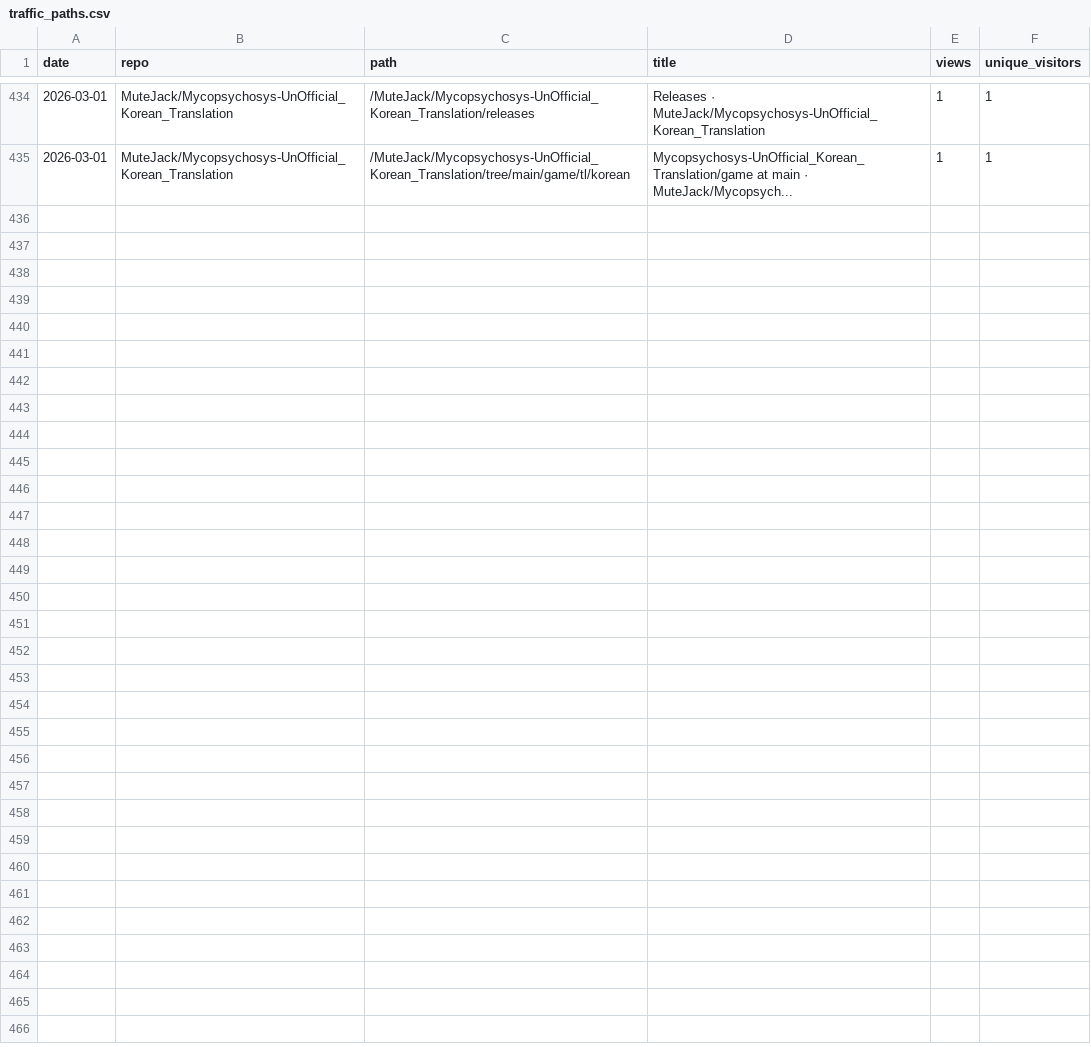
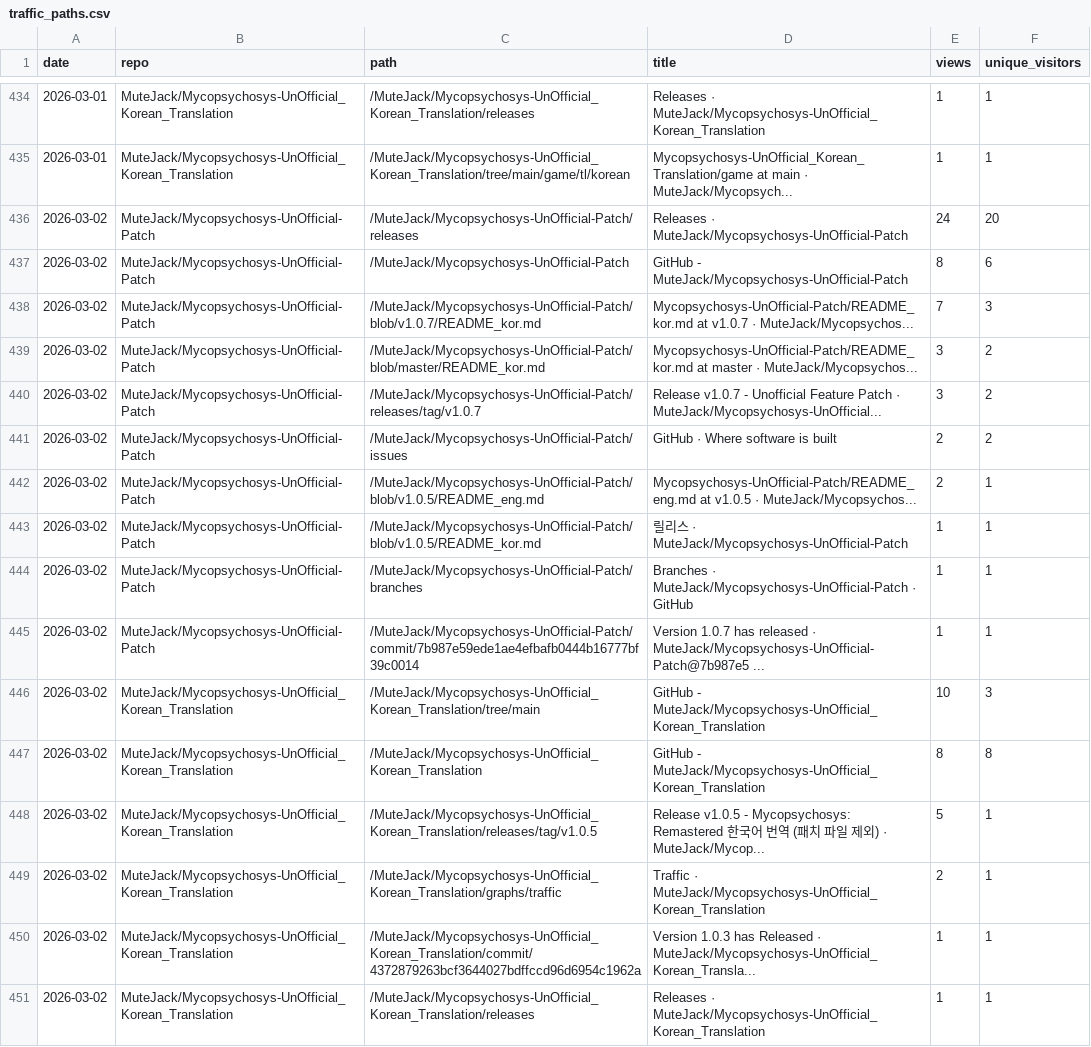
Before and after one commit to MuteJack/Traffic_Collector, a CSV file: stats/traffic_paths.csv, drawn as a sheet; only a part is shown, gaps mark what is left out.

```diff
--- a/stats/traffic_paths.csv
+++ b/stats/traffic_paths.csv
@@ -435 +435,17 @@ date,repo,path,title,views,unique_visitors
 2026-03-01,MuteJack/Mycopsychosys-UnOfficial_Korean_Translation,/MuteJack/Mycopsychosys-UnOfficial_Korean_Translation/tree/main/game/tl/korean,Mycopsychosys-UnOfficial_Korean_Translation/game at main · MuteJack/Mycopsych...,1,1
+2026-03-02,MuteJack/Mycopsychosys-UnOfficial-Patch,/MuteJack/Mycopsychosys-UnOfficial-Patch/releases,Releases · MuteJack/Mycopsychosys-UnOfficial-Patch,24,20
+2026-03-02,MuteJack/Mycopsychosys-UnOfficial-Patch,/MuteJack/Mycopsychosys-UnOfficial-Patch,GitHub - MuteJack/Mycopsychosys-UnOfficial-Patch,8,6
+2026-03-02,MuteJack/Mycopsychosys-UnOfficial-Patch,/MuteJack/Mycopsychosys-UnOfficial-Patch/blob/v1.0.7/README_kor.md,Mycopsychosys-UnOfficial-Patch/README_kor.md at v1.0.7 · MuteJack/Mycopsychos...,7,3
+2026-03-02,MuteJack/Mycopsychosys-UnOfficial-Patch,/MuteJack/Mycopsychosys-UnOfficial-Patch/blob/master/README_kor.md,Mycopsychosys-UnOfficial-Patch/README_kor.md at master · MuteJack/Mycopsychos...,3,2
+2026-03-02,MuteJack/Mycopsychosys-UnOfficial-Patch,/MuteJack/Mycopsychosys-UnOfficial-Patch/releases/tag/v1.0.7,Release v1.0.7 - Unofficial Feature Patch · MuteJack/Mycopsychosys-UnOfficial...,3,2
+2026-03-02,MuteJack/Mycopsychosys-UnOfficial-Patch,/MuteJack/Mycopsychosys-UnOfficial-Patch/issues,GitHub · Where software is built,2,2
+2026-03-02,MuteJack/Mycopsychosys-UnOfficial-Patch,/MuteJack/Mycopsychosys-UnOfficial-Patch/blob/v1.0.5/README_eng.md,Mycopsychosys-UnOfficial-Patch/README_eng.md at v1.0.5 · MuteJack/Mycopsychos...,2,1
+2026-03-02,MuteJack/Mycopsychosys-UnOfficial-Patch,/MuteJack/Mycopsychosys-UnOfficial-Patch/blob/v1.0.5/README_kor.md,릴리스 · MuteJack/Mycopsychosys-UnOfficial-Patch,1,1
+2026-03-02,MuteJack/Mycopsychosys-UnOfficial-Patch,/MuteJack/Mycopsychosys-UnOfficial-Patch/branches,Branches · MuteJack/Mycopsychosys-UnOfficial-Patch · GitHub,1,1
+2026-03-02,MuteJack/Mycopsychosys-UnOfficial-Patch,/MuteJack/Mycopsychosys-UnOfficial-Patch/commit/7b987e59ede1ae4efbafb0444b16777bf39c0014,Version 1.0.7 has released · MuteJack/Mycopsychosys-UnOfficial-Patch@7b987e5 ...,1,1
+2026-03-02,MuteJack/Mycopsychosys-UnOfficial_Korean_Translation,/MuteJack/Mycopsychosys-UnOfficial_Korean_Translation/tree/main,GitHub - MuteJack/Mycopsychosys-UnOfficial_Korean_Translation,10,3
+2026-03-02,MuteJack/Mycopsychosys-UnOfficial_Korean_Translation,/MuteJack/Mycopsychosys-UnOfficial_Korean_Translation,GitHub - MuteJack/Mycopsychosys-UnOfficial_Korean_Translation,8,8
+2026-03-02,MuteJack/Mycopsychosys-UnOfficial_Korean_Translation,/MuteJack/Mycopsychosys-UnOfficial_Korean_Translation/releases/tag/v1.0.5,Release v1.0.5 - Mycopsychosys: Remastered 한국어 번역 (패치 파일 제외) · MuteJack/Mycop...,5,1
+2026-03-02,MuteJack/Mycopsychosys-UnOfficial_Korean_Translation,/MuteJack/Mycopsychosys-UnOfficial_Korean_Translation/graphs/traffic,Traffic · MuteJack/Mycopsychosys-UnOfficial_Korean_Translation,2,1
+2026-03-02,MuteJack/Mycopsychosys-UnOfficial_Korean_Translation,/MuteJack/Mycopsychosys-UnOfficial_Korean_Translation/commit/4372879263bcf3644027bdffccd96d6954c1962a,Version 1.0.3 has Released · MuteJack/Mycopsychosys-UnOfficial_Korean_Transla...,1,1
+2026-03-02,MuteJack/Mycopsychosys-UnOfficial_Korean_Translation,/MuteJack/Mycopsychosys-UnOfficial_Korean_Translation/releases,Releases · MuteJack/Mycopsychosys-UnOfficial_Korean_Translation,1,1
```
Also changed, not shown: stats/monthly.csv, stats/releases_daily.csv, 5 other files.
